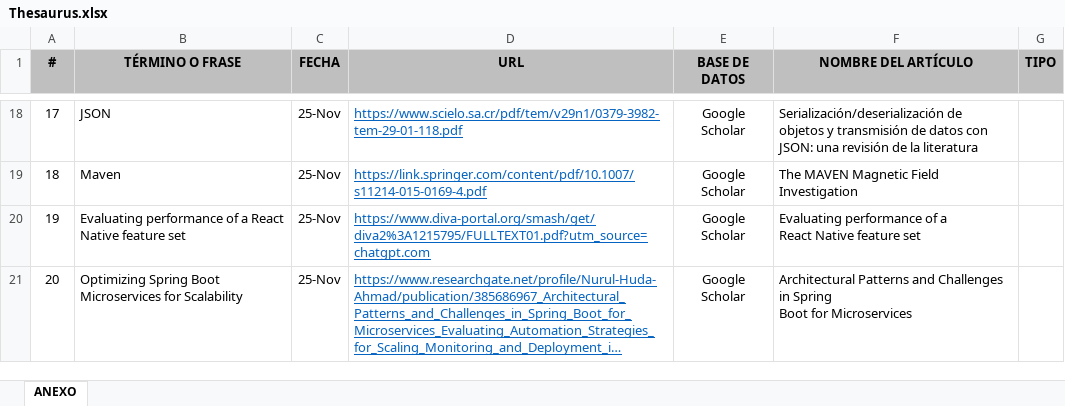
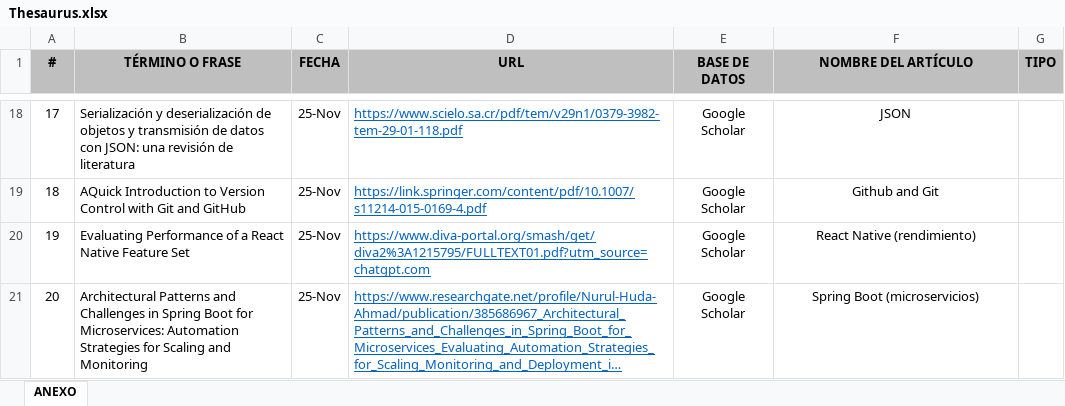
Before and after one commit to TheJhampierBoy/ADSO-2899747-Jhampier, an Excel workbook: 02-week/02-session/02-activity/Thesaurus.xlsx, sheet ANEXO, drawn as a sheet; only a part is shown, gaps mark what is left out; long unchanged cells end in …; values as stored, in another font and other column widths than the file's, no borders; ↵ is a line break in a cell; the diff covers the shown part only; the diff names each change by its address in the sheet, - before the commit and + after, or states it on an @@ line.

```diff
--- a/02-week/02-session/02-activity/Thesaurus.xlsx (sheet ANEXO)
+++ b/02-week/02-session/02-activity/Thesaurus.xlsx (sheet ANEXO)
-B18 (TÉRMINO O FRASE): JSON
+B18 (TÉRMINO O FRASE): Serialización y deserialización de objetos y transmisión de datos con JSON: una revisión de literatura
-F18:F21 alignment: left
+F18:F21 alignment: center
-F18 (NOMBRE DEL ARTÍCULO): Serialización/deserialización de ↵ objetos y transmisión de datos con ↵ JSON: una revisión de la literatura
+F18 (NOMBRE DEL ARTÍCULO): JSON
-B19 (TÉRMINO O FRASE): Maven
+B19 (TÉRMINO O FRASE): AQuick Introduction to Version Control with Git and GitHub
-F19 (NOMBRE DEL ARTÍCULO): The MAVEN Magnetic Field Investigation
+F19 (NOMBRE DEL ARTÍCULO): Github and Git
-B20 (TÉRMINO O FRASE): Evaluating performance of a React Native feature set
+B20 (TÉRMINO O FRASE): Evaluating Performance of a React Native Feature Set
-F20 (NOMBRE DEL ARTÍCULO): Evaluating performance of a ↵ React Native feature set
+F20 (NOMBRE DEL ARTÍCULO): React Native (rendimiento)
-B21 (TÉRMINO O FRASE): Optimizing Spring Boot Microservices for Scalability
+B21 (TÉRMINO O FRASE): Architectural Patterns and Challenges in Spring Boot for Microservices: Automation Strategies for Scaling and Monitoring
-F21 (NOMBRE DEL ARTÍCULO): Architectural Patterns and Challenges in Spring ↵ Boot for Microservices
+F21 (NOMBRE DEL ARTÍCULO): Spring Boot (microservicios)
```
Also changed, not shown: 31 edited cells and cell formats elsewhere in this sheet.
